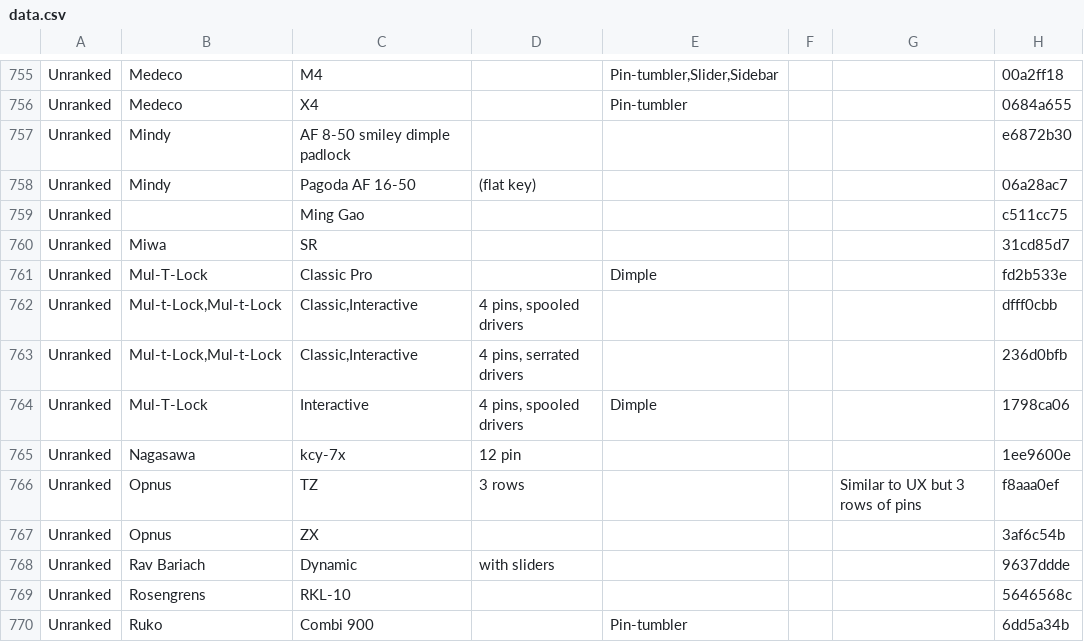
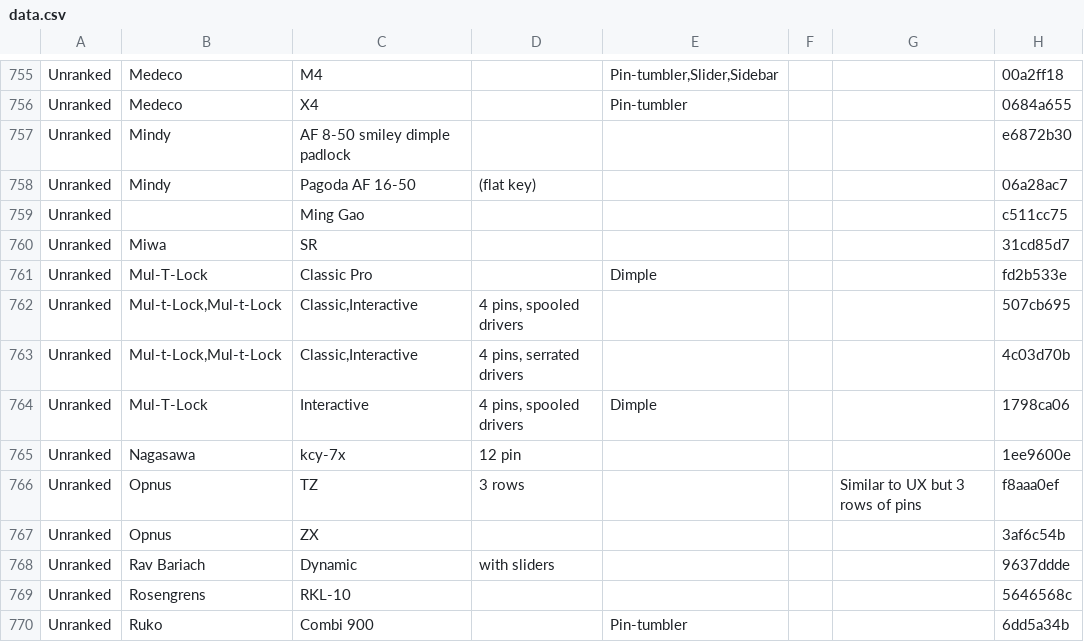
Before and after one commit to Lockpickers-United/lpu-belt-explorer, a CSV file: data.csv, drawn as a sheet; only a part is shown, gaps mark what is left out.

```diff
--- a/data.csv
+++ b/data.csv
@@ -761,4 +761,4 @@ Unranked,Miwa,SR,,,,,31cd85d7
 Unranked,Mul-T-Lock,"Classic Pro",,Dimple,,,fd2b533e
-Unranked,"Mul-t-Lock,Mul-t-Lock","Classic,Interactive","4 pins, spooled drivers",,,,dfff0cbb
-Unranked,"Mul-t-Lock,Mul-t-Lock","Classic,Interactive","4 pins, serrated drivers",,,,236d0bfb
+Unranked,"Mul-t-Lock,Mul-t-Lock","Classic,Interactive","4 pins, spooled drivers",,,,507cb695
+Unranked,"Mul-t-Lock,Mul-t-Lock","Classic,Interactive","4 pins, serrated drivers",,,,4c03d70b
 Unranked,Mul-T-Lock,Interactive,"4 pins, spooled drivers",Dimple,,,1798ca06
```
Also changed, not shown: media.csv, 4 other files.
